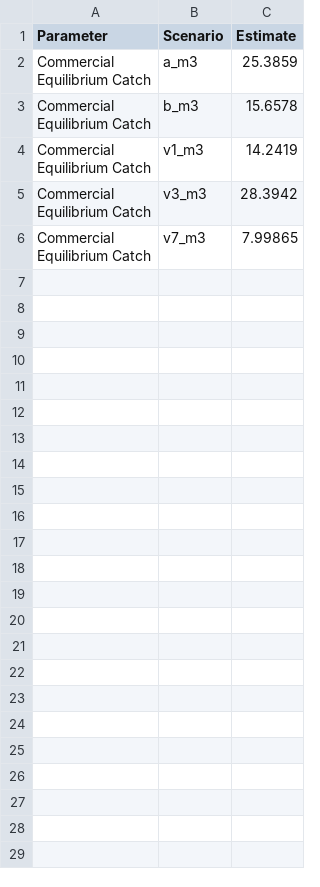
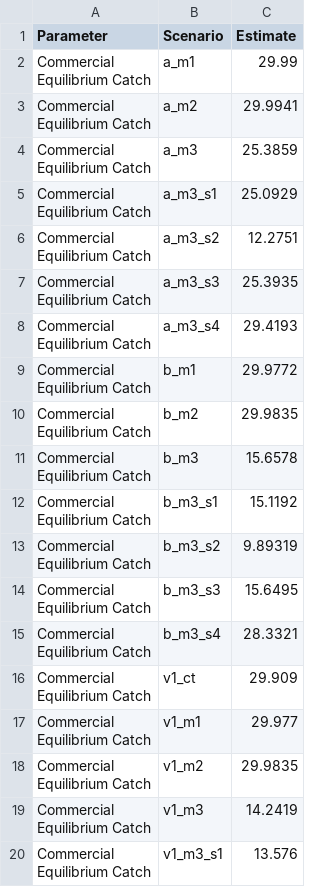
Before and after one commit to SEFSC/SEFSC-SEDAR-CR-84-STX-SLP-2022, a CSV file: Scenarios/eq_catch.csv, drawn as a sheet; only a part is shown; the shorter side is filled out with more unchanged rows; ↵ is a line break in a cell; the diff covers the shown part only; the diff names each change by its address in the sheet, - before the commit and + after, or states it on an @@ line.

```diff
--- a/Scenarios/eq_catch.csv
+++ b/Scenarios/eq_catch.csv
+row 2: Commercial ↵ Equilibrium Catch | a_m1 | 29.99
+row 3: Commercial ↵ Equilibrium Catch | a_m2 | 29.9941
+row 5: Commercial ↵ Equilibrium Catch | a_m3_s1 | 25.0929
+row 6: Commercial ↵ Equilibrium Catch | a_m3_s2 | 12.2751
+row 7: Commercial ↵ Equilibrium Catch | a_m3_s3 | 25.3935
+row 8: Commercial ↵ Equilibrium Catch | a_m3_s4 | 29.4193
+row 9: Commercial ↵ Equilibrium Catch | b_m1 | 29.9772
+row 10: Commercial ↵ Equilibrium Catch | b_m2 | 29.9835
+row 12: Commercial ↵ Equilibrium Catch | b_m3_s1 | 15.1192
+row 13: Commercial ↵ Equilibrium Catch | b_m3_s2 | 9.89319
+row 14: Commercial ↵ Equilibrium Catch | b_m3_s3 | 15.6495
+row 15: Commercial ↵ Equilibrium Catch | b_m3_s4 | 28.3321
+row 16: Commercial ↵ Equilibrium Catch | v1_ct | 29.909
+row 17: Commercial ↵ Equilibrium Catch | v1_m1 | 29.977
+row 18: Commercial ↵ Equilibrium Catch | v1_m2 | 29.9835
+row 20: Commercial ↵ Equilibrium Catch | v1_m3_s1 | 13.576
```
Also changed, not shown: 14 added rows elsewhere in this file, Scenarios/scenarios_covar.csv, Scenarios/scenarios_dq.csv, 7 other files.
